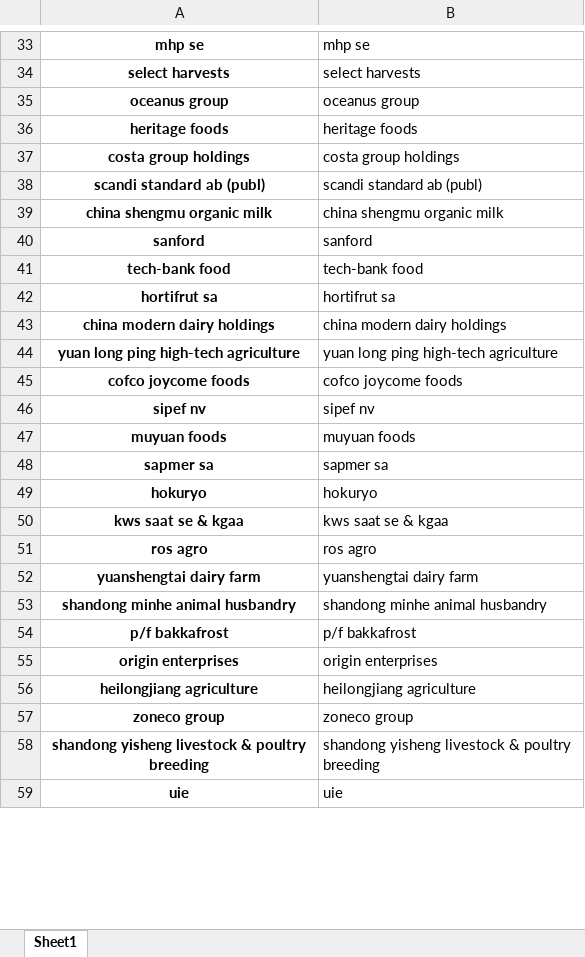
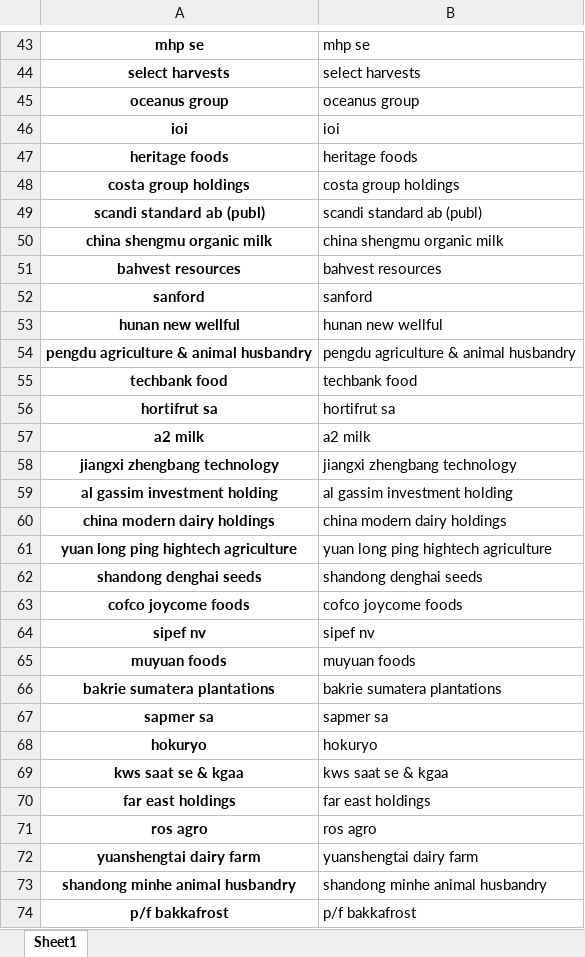
Before and after one commit to maximecharriere/SustainableStocks, an Excel workbook: output/compagnies_found.xlsx, sheet Sheet1, drawn as a sheet; only a part is shown, gaps mark what is left out; the shorter side is filled out with more unchanged rows; values as stored, in another font and other column widths than the file's, no borders; addresses are those after the commit; the diff covers the shown part only; the diff names each change by its address in the sheet, - before the commit and + after, or states it on an @@ line.

```diff
--- a/output/compagnies_found.xlsx (sheet Sheet1)
+++ b/output/compagnies_found.xlsx (sheet Sheet1)
+row 46: ioi | ioi
+row 51: bahvest resources | bahvest resources
+row 53: hunan new wellful | hunan new wellful
+row 54: pengdu agriculture & animal husbandry | pengdu agriculture & animal husbandry
-A55: tech-bank food
+A55: techbank food
-B55: tech-bank food
+B55: techbank food
+row 57: a2 milk | a2 milk
+row 58: jiangxi zhengbang technology | jiangxi zhengbang technology
+row 59: al gassim investment holding | al gassim investment holding
-A61: yuan long ping high-tech agriculture
+A61: yuan long ping hightech agriculture
-B61: yuan long ping high-tech agriculture
+B61: yuan long ping hightech agriculture
+row 62: shandong denghai seeds | shandong denghai seeds
+row 66: bakrie sumatera plantations | bakrie sumatera plantations
+row 70: far east holdings | far east holdings
```
Also changed, not shown: 23 added rows and 12 edited cells elsewhere in this sheet, output/Trucost_merged.xlsx, output/compagnies_not_found.xlsx, 5 other files.
